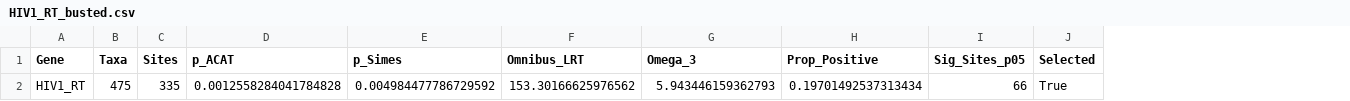
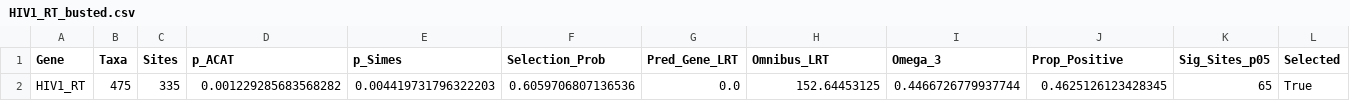
Before and after one commit to d-callan/HyphAeon, a CSV file: examples/HIV1_RT_busted.csv, drawn as a sheet; addresses are those after the commit; the diff names each change by its address in the sheet, - before the commit and + after, or states it on an @@ line.

Commit message:
Enable Neural BUSTED MultiTask head inference in CLI

```diff
--- a/examples/HIV1_RT_busted.csv
+++ b/examples/HIV1_RT_busted.csv
+column F (Selection_Prob), row 2: 0.6059706807136536
+column G (Pred_Gene_LRT), row 2: 0.0
-D2 (p_ACAT): 0.0012558284041784828
+D2 (p_ACAT): 0.001229285683568282
-E2 (p_Simes): 0.004984477786729592
+E2 (p_Simes): 0.004419731796322203
-H2 (Omnibus_LRT): 153.30166625976562
+H2 (Omnibus_LRT): 152.64453125
-I2 (Omega_3): 5.943446159362793
+I2 (Omega_3): 0.4466726779937744
-J2 (Prop_Positive): 0.19701492537313434
+J2 (Prop_Positive): 0.4625126123428345
-K2 (Sig_Sites_p05): 66
+K2 (Sig_Sites_p05): 65
```
Also changed, not shown: 7 other files.
